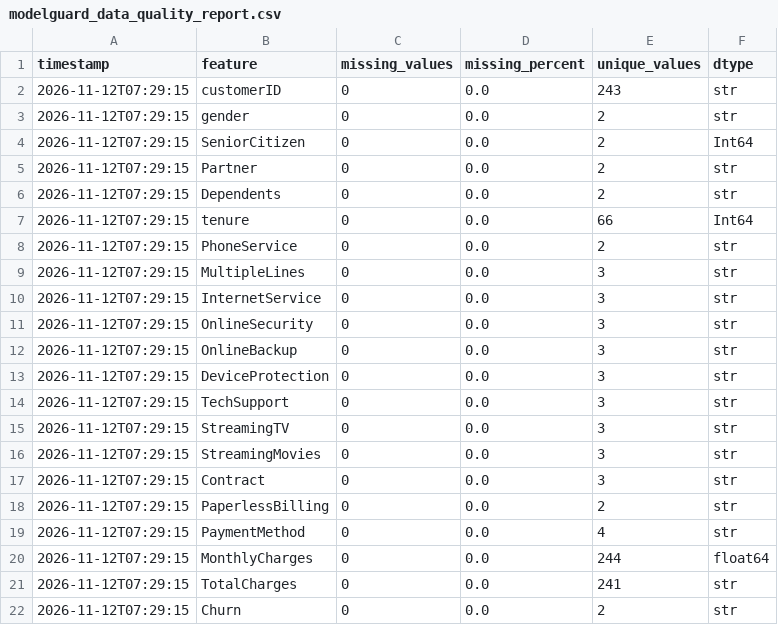
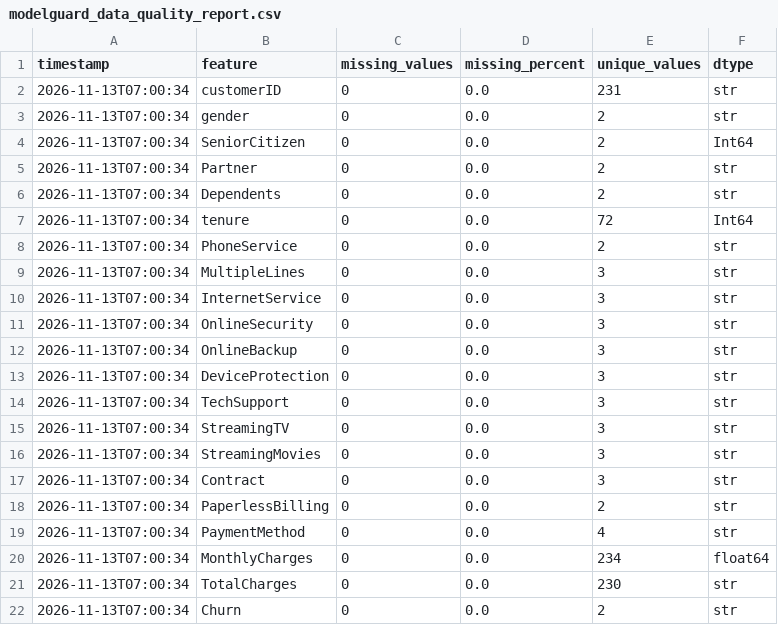
Before and after one commit to vmewara/ModelGuard, a CSV file: modelguard_data_quality_report.csv, drawn as a sheet.

```diff
--- a/modelguard_data_quality_report.csv
+++ b/modelguard_data_quality_report.csv
@@ -1,22 +1,22 @@
 timestamp,feature,missing_values,missing_percent,unique_values,dtype
-2026-11-12T07:29:15,customerID,0,0.0,243,str
-2026-11-12T07:29:15,gender,0,0.0,2,str
-2026-11-12T07:29:15,SeniorCitizen,0,0.0,2,Int64
-2026-11-12T07:29:15,Partner,0,0.0,2,str
-2026-11-12T07:29:15,Dependents,0,0.0,2,str
-2026-11-12T07:29:15,tenure,0,0.0,66,Int64
-2026-11-12T07:29:15,PhoneService,0,0.0,2,str
-2026-11-12T07:29:15,MultipleLines,0,0.0,3,str
-2026-11-12T07:29:15,InternetService,0,0.0,3,str
-2026-11-12T07:29:15,OnlineSecurity,0,0.0,3,str
-2026-11-12T07:29:15,OnlineBackup,0,0.0,3,str
-2026-11-12T07:29:15,DeviceProtection,0,0.0,3,str
-2026-11-12T07:29:15,TechSupport,0,0.0,3,str
-2026-11-12T07:29:15,StreamingTV,0,0.0,3,str
-2026-11-12T07:29:15,StreamingMovies,0,0.0,3,str
-2026-11-12T07:29:15,Contract,0,0.0,3,str
-2026-11-12T07:29:15,PaperlessBilling,0,0.0,2,str
-2026-11-12T07:29:15,PaymentMethod,0,0.0,4,str
-2026-11-12T07:29:15,MonthlyCharges,0,0.0,244,float64
-2026-11-12T07:29:15,TotalCharges,0,0.0,241,str
-2026-11-12T07:29:15,Churn,0,0.0,2,str
+2026-11-13T07:00:34,customerID,0,0.0,231,str
+2026-11-13T07:00:34,gender,0,0.0,2,str
+2026-11-13T07:00:34,SeniorCitizen,0,0.0,2,Int64
+2026-11-13T07:00:34,Partner,0,0.0,2,str
+2026-11-13T07:00:34,Dependents,0,0.0,2,str
+2026-11-13T07:00:34,tenure,0,0.0,72,Int64
+2026-11-13T07:00:34,PhoneService,0,0.0,2,str
+2026-11-13T07:00:34,MultipleLines,0,0.0,3,str
+2026-11-13T07:00:34,InternetService,0,0.0,3,str
+2026-11-13T07:00:34,OnlineSecurity,0,0.0,3,str
+2026-11-13T07:00:34,OnlineBackup,0,0.0,3,str
+2026-11-13T07:00:34,DeviceProtection,0,0.0,3,str
+2026-11-13T07:00:34,TechSupport,0,0.0,3,str
+2026-11-13T07:00:34,StreamingTV,0,0.0,3,str
+2026-11-13T07:00:34,StreamingMovies,0,0.0,3,str
+2026-11-13T07:00:34,Contract,0,0.0,3,str
+2026-11-13T07:00:34,PaperlessBilling,0,0.0,2,str
+2026-11-13T07:00:34,PaymentMethod,0,0.0,4,str
+2026-11-13T07:00:34,MonthlyCharges,0,0.0,234,float64
+2026-11-13T07:00:34,TotalCharges,0,0.0,230,str
+2026-11-13T07:00:34,Churn,0,0.0,2,str
```
Also changed, not shown: data/simulated_current.csv, modelguard_alerts.csv, 5 other files.
